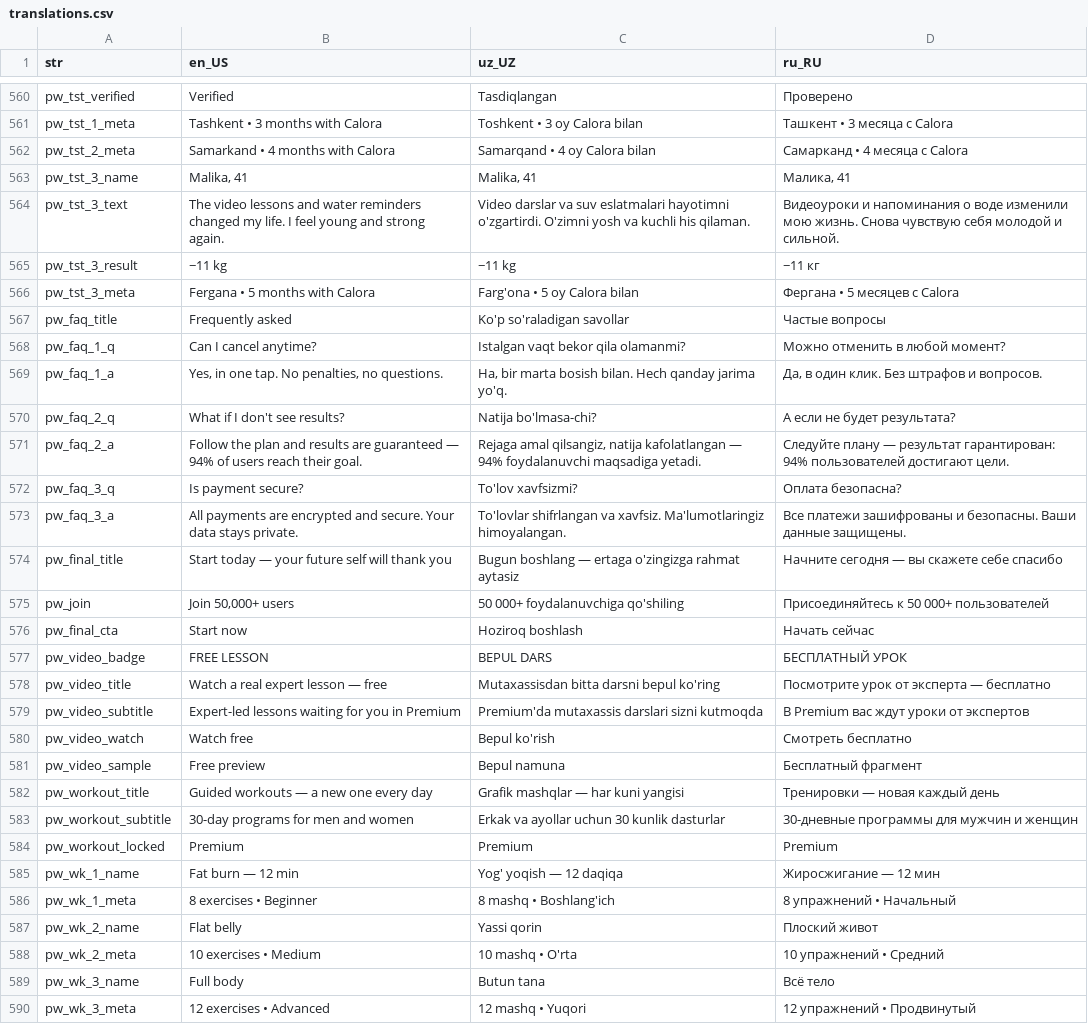
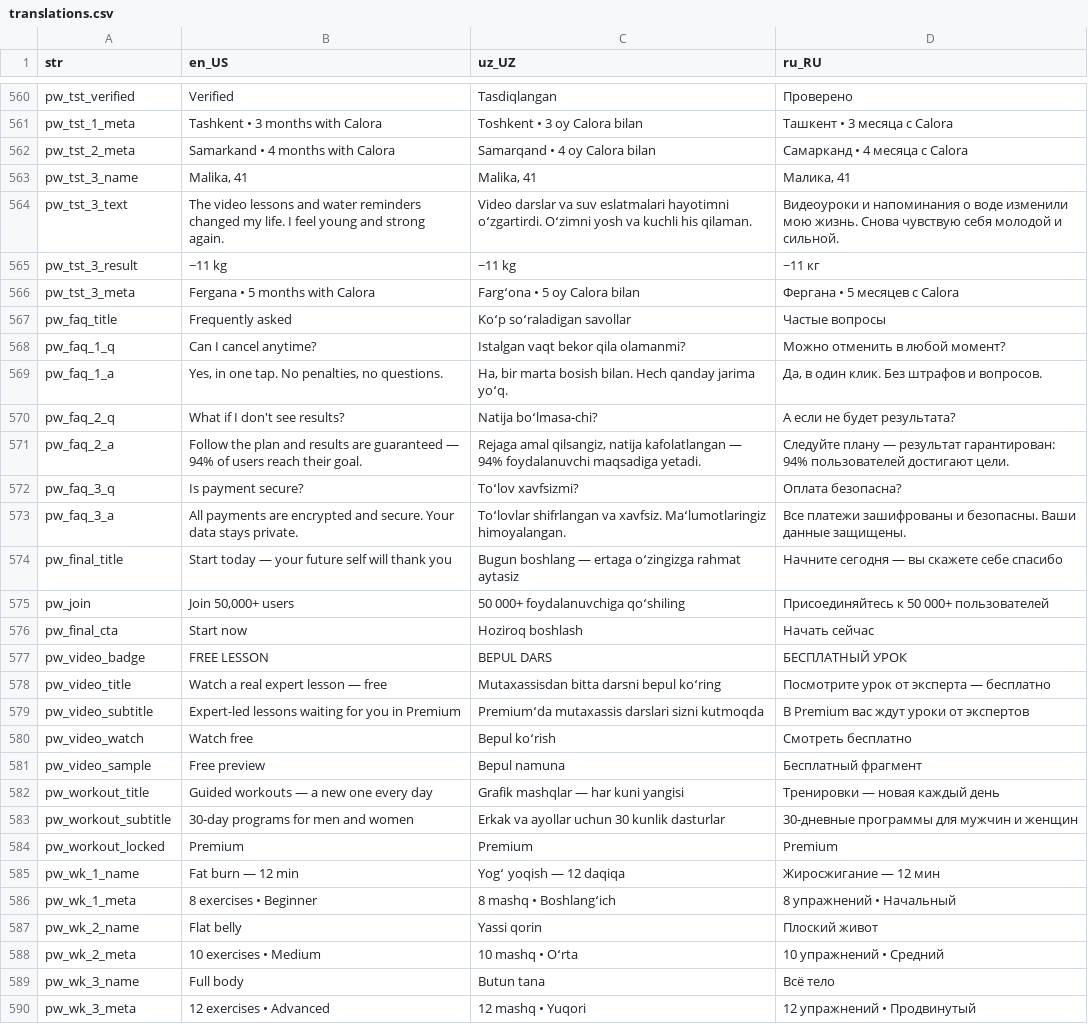
Before and after one commit to Calora-Ecosystem/calora_mobile, a CSV file: assets/localization/translations.csv, drawn as a sheet; only a part is shown, gaps mark what is left out; the diff covers the shown part only.

Commit message:
fix localization

```diff
--- a/assets/localization/translations.csv
+++ b/assets/localization/translations.csv
@@ -563,19 +563,19 @@ pw_tst_2_meta,Samarkand • 4 months with Calora,Samarqand • 4 oy Calora bilan
 pw_tst_3_name,"Malika, 41","Malika, 41","Малика, 41"
-pw_tst_3_text,The video lessons and water reminders changed my life. I feel young and strong again.,Video darslar va suv eslatmalari hayotimni o'zgartirdi. O'zimni yosh va kuchli his qilaman.,Видеоуроки и напоминания о воде изменили мою жизнь. Снова чувствую себя молодой и сильной.
+pw_tst_3_text,The video lessons and water reminders changed my life. I feel young and strong again.,Video darslar va suv eslatmalari hayotimni oʻzgartirdi. Oʻzimni yosh va kuchli his qilaman.,Видеоуроки и напоминания о воде изменили мою жизнь. Снова чувствую себя молодой и сильной.
 pw_tst_3_result,−11 kg,−11 kg,−11 кг
-pw_tst_3_meta,Fergana • 5 months with Calora,Farg'ona • 5 oy Calora bilan,Фергана • 5 месяцев с Calora
-pw_faq_title,Frequently asked,Ko'p so'raladigan savollar,Частые вопросы
+pw_tst_3_meta,Fergana • 5 months with Calora,Fargʻona • 5 oy Calora bilan,Фергана • 5 месяцев с Calora
+pw_faq_title,Frequently asked,Koʻp soʻraladigan savollar,Частые вопросы
 pw_faq_1_q,Can I cancel anytime?,Istalgan vaqt bekor qila olamanmi?,Можно отменить в любой момент?
-pw_faq_1_a,"Yes, in one tap. No penalties, no questions.","Ha, bir marta bosish bilan. Hech qanday jarima yo'q.","Да, в один клик. Без штрафов и вопросов."
-pw_faq_2_q,What if I don't see results?,Natija bo'lmasa-chi?,А если не будет результата?
+pw_faq_1_a,"Yes, in one tap. No penalties, no questions.","Ha, bir marta bosish bilan. Hech qanday jarima yoʻq.","Да, в один клик. Без штрафов и вопросов."
+pw_faq_2_q,What if I don't see results?,Natija boʻlmasa-chi?,А если не будет результата?
 pw_faq_2_a,Follow the plan and results are guaranteed — 94% of users reach their goal.,"Rejaga amal qilsangiz, natija kafolatlangan — 94% foydalanuvchi maqsadiga yetadi.",Следуйте плану — результат гарантирован: 94% пользователей достигают цели.
-pw_faq_3_q,Is payment secure?,To'lov xavfsizmi?,Оплата безопасна?
-pw_faq_3_a,All payments are encrypted and secure. Your data stays private.,To'lovlar shifrlangan va xavfsiz. Ma'lumotlaringiz himoyalangan.,Все платежи зашифрованы и безопасны. Ваши данные защищены.
-pw_final_title,Start today — your future self will thank you,Bugun boshlang — ertaga o'zingizga rahmat aytasiz,Начните сегодня — вы скажете себе спасибо
-pw_join,"Join 50,000+ users",50 000+ foydalanuvchiga qo'shiling,Присоединяйтесь к 50 000+ пользователей
+pw_faq_3_q,Is payment secure?,Toʻlov xavfsizmi?,Оплата безопасна?
+pw_faq_3_a,All payments are encrypted and secure. Your data stays private.,Toʻlovlar shifrlangan va xavfsiz. Maʻlumotlaringiz himoyalangan.,Все платежи зашифрованы и безопасны. Ваши данные защищены.
+pw_final_title,Start today — your future self will thank you,Bugun boshlang — ertaga oʻzingizga rahmat aytasiz,Начните сегодня — вы скажете себе спасибо
+pw_join,"Join 50,000+ users",50 000+ foydalanuvchiga qoʻshiling,Присоединяйтесь к 50 000+ пользователей
 pw_final_cta,Start now,Hoziroq boshlash,Начать сейчас
 pw_video_badge,FREE LESSON,BEPUL DARS,БЕСПЛАТНЫЙ УРОК
-pw_video_title,Watch a real expert lesson — free,Mutaxassisdan bitta darsni bepul ko'ring,Посмотрите урок от эксперта — бесплатно
-pw_video_subtitle,Expert-led lessons waiting for you in Premium,Premium'da mutaxassis darslari sizni kutmoqda,В Premium вас ждут уроки от экспертов
-pw_video_watch,Watch free,Bepul ko'rish,Смотреть бесплатно
+pw_video_title,Watch a real expert lesson — free,Mutaxassisdan bitta darsni bepul koʻring,Посмотрите урок от эксперта — бесплатно
+pw_video_subtitle,Expert-led lessons waiting for you in Premium,Premiumʻda mutaxassis darslari sizni kutmoqda,В Premium вас ждут уроки от экспертов
+pw_video_watch,Watch free,Bepul koʻrish,Смотреть бесплатно
 pw_video_sample,Free preview,Bepul namuna,Бесплатный фрагмент
@@ -584,6 +584,6 @@ pw_workout_subtitle,30-day programs for men and women,Erkak va ayollar uchun 30
 pw_workout_locked,Premium,Premium,Premium
-pw_wk_1_name,Fat burn — 12 min,Yog' yoqish — 12 daqiqa,Жиросжигание — 12 мин
-pw_wk_1_meta,8 exercises • Beginner,8 mashq • Boshlang'ich,8 упражнений • Начальный
+pw_wk_1_name,Fat burn — 12 min,Yogʻ yoqish — 12 daqiqa,Жиросжигание — 12 мин
+pw_wk_1_meta,8 exercises • Beginner,8 mashq • Boshlangʻich,8 упражнений • Начальный
 pw_wk_2_name,Flat belly,Yassi qorin,Плоский живот
-pw_wk_2_meta,10 exercises • Medium,10 mashq • O'rta,10 упражнений • Средний
+pw_wk_2_meta,10 exercises • Medium,10 mashq • Oʻrta,10 упражнений • Средний
 pw_wk_3_name,Full body,Butun tana,Всё тело
```
Also changed, not shown: 1 added row and 143 edited cells elsewhere in this file, 8 other files.
